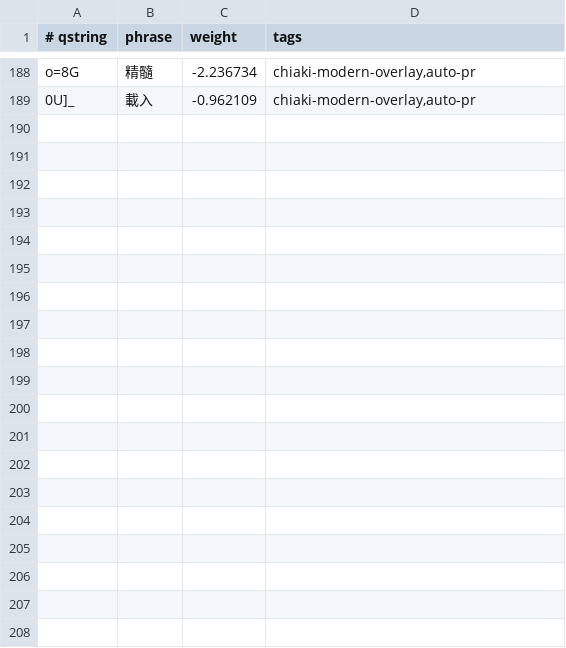
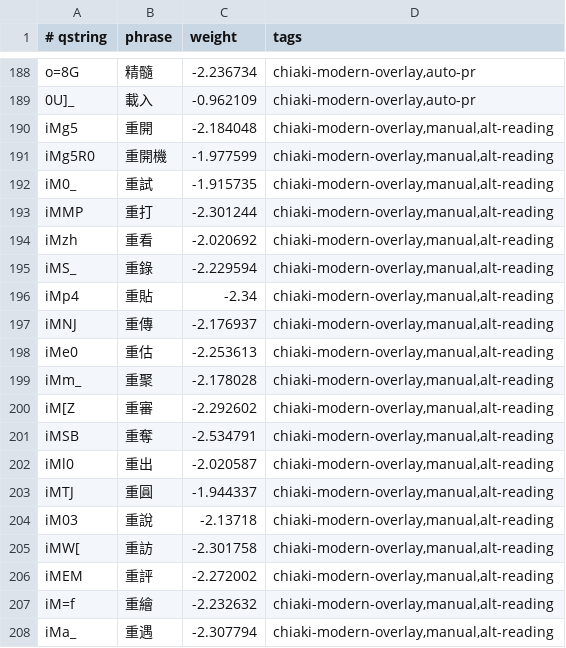
Before and after one commit to chiakich/ChiaKey-Lexicon, a TSV file: sources/chiaki-modern-overlay/explicit.tsv, drawn as a sheet; only a part is shown, gaps mark what is left out; the diff covers the shown part only.

Commit message:
fix: correct alt-reading qstrings for mis-encoded 重-series and other heteronyms

```diff
--- a/sources/chiaki-modern-overlay/explicit.tsv
+++ b/sources/chiaki-modern-overlay/explicit.tsv
@@ -189 +189,20 @@ o=8G	精髓	-2.236734	chiaki-modern-overlay,auto-pr
 0U]_	載入	-0.962109	chiaki-modern-overlay,auto-pr
+iMg5	重開	-2.184048	chiaki-modern-overlay,manual,alt-reading
+iMg5R0	重開機	-1.977599	chiaki-modern-overlay,manual,alt-reading
+iM0_	重試	-1.915735	chiaki-modern-overlay,manual,alt-reading
+iMMP	重打	-2.301244	chiaki-modern-overlay,manual,alt-reading
+iMzh	重看	-2.020692	chiaki-modern-overlay,manual,alt-reading
+iMS_	重錄	-2.229594	chiaki-modern-overlay,manual,alt-reading
+iMp4	重貼	-2.34	chiaki-modern-overlay,manual,alt-reading
+iMNJ	重傳	-2.176937	chiaki-modern-overlay,manual,alt-reading
+iMe0	重估	-2.253613	chiaki-modern-overlay,manual,alt-reading
+iMm_	重聚	-2.178028	chiaki-modern-overlay,manual,alt-reading
+iM[Z	重審	-2.292602	chiaki-modern-overlay,manual,alt-reading
+iMSB	重奪	-2.534791	chiaki-modern-overlay,manual,alt-reading
+iMl0	重出	-2.020587	chiaki-modern-overlay,manual,alt-reading
+iMTJ	重圓	-1.944337	chiaki-modern-overlay,manual,alt-reading
+iM03	重說	-2.13718	chiaki-modern-overlay,manual,alt-reading
+iMW[	重訪	-2.301758	chiaki-modern-overlay,manual,alt-reading
+iMEM	重評	-2.272002	chiaki-modern-overlay,manual,alt-reading
+iM=f	重繪	-2.232632	chiaki-modern-overlay,manual,alt-reading
+iMa_	重遇	-2.307794	chiaki-modern-overlay,manual,alt-reading
```
Also changed, not shown: 16 added rows elsewhere in this file.
